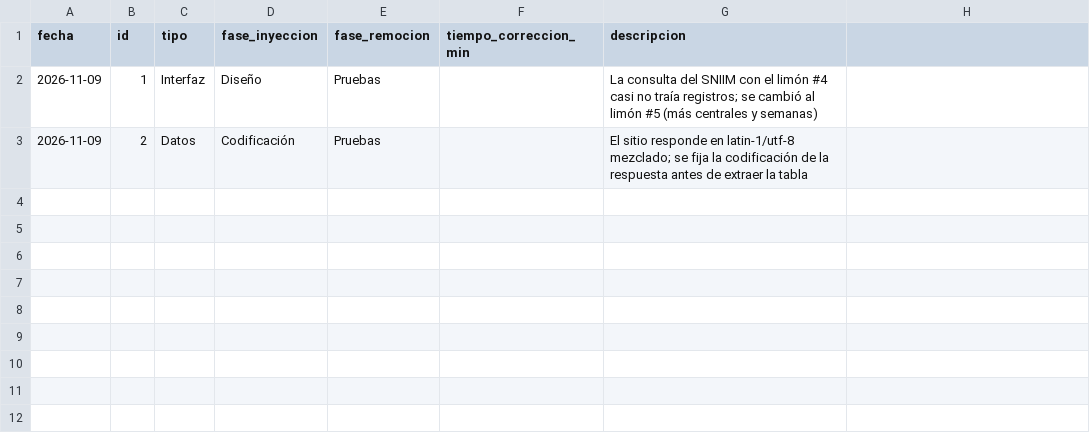
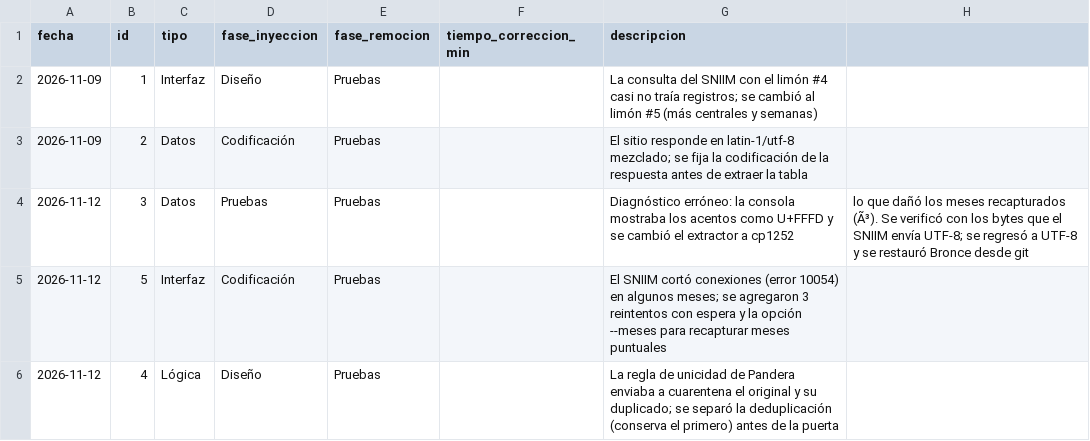
Before and after one commit to miumfree03-eng/trusted-data-lab-limon, a CSV file: calidad/defectos-antonio.csv, drawn as a sheet; the diff names each change by its address in the sheet, - before the commit and + after, or states it on an @@ line.

```diff
--- a/calidad/defectos-antonio.csv
+++ b/calidad/defectos-antonio.csv
+row 4: 2026-11-12 | 3 | Datos | Pruebas | Pruebas |  | Diagnóstico erróneo: la consola mostraba los acentos como U+FFFD y se cambió el extractor a cp1252 | lo que dañó los meses recapturados (Ã³). Se verificó con los bytes que el SNIIM envía UTF-8; se regresó a UTF-8 y se restauró Bronce desde git
+row 5: 2026-11-12 | 5 | Interfaz | Codificación | Pruebas |  | El SNIIM cortó conexiones (error 10054) en algunos meses; se agregaron 3 reintentos con espera y la opción --meses para recapturar meses puntuales
+row 6: 2026-11-12 | 4 | Lógica | Diseño | Pruebas |  | La regla de unicidad de Pandera enviaba a cuarentena el original y su duplicado; se separó la deduplicación (conserva el primero) antes de la puerta
```
Also changed, not shown: calidad/tiempo-antonio.csv, data/bronce/_bitacora_capturas.csv, 17 other files.
